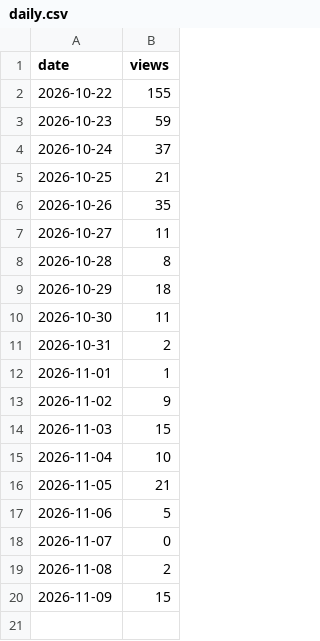
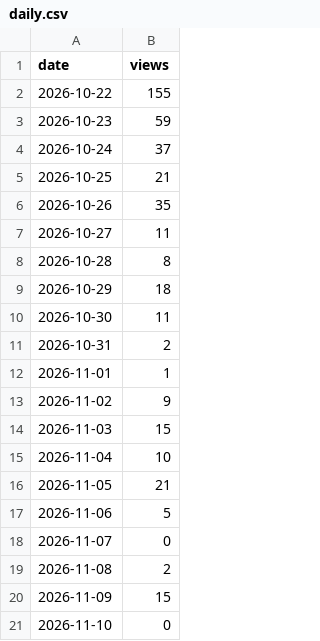
Before and after one commit to cscm-vn/cscm-vn.github.io, a CSV file: data/views/daily.csv, drawn as a sheet; the diff names each change by its address in the sheet, - before the commit and + after, or states it on an @@ line.

Commit message:
box relay: tthh snapshot / views 2026-11-10 06:22

```diff
--- a/data/views/daily.csv
+++ b/data/views/daily.csv
+row 21: 2026-11-10 | 0
```
Also changed, not shown: 1 other file.
